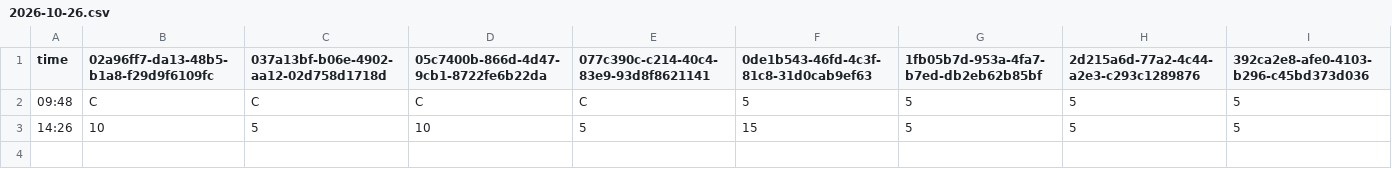
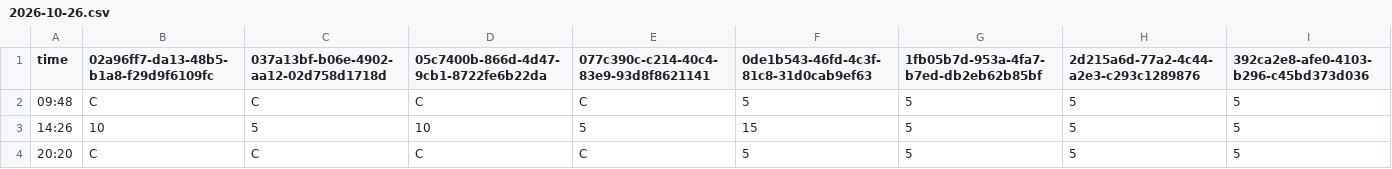
Before and after one commit to mushafeel/park-wait-history, a CSV file: data/tdl/2026-10/2026-10-26.csv, drawn as a sheet; only a part is shown; rows hold the shown columns only; the diff names each change by its address in the sheet, - before the commit and + after, or states it on an @@ line.

```diff
--- a/data/tdl/2026-10/2026-10-26.csv
+++ b/data/tdl/2026-10/2026-10-26.csv
+row 4: 20:20 | C | C | C | C | 5 | 5 | 5 | 5
```
Also changed, not shown: data/tds/2026-10/2026-10-26.csv.
